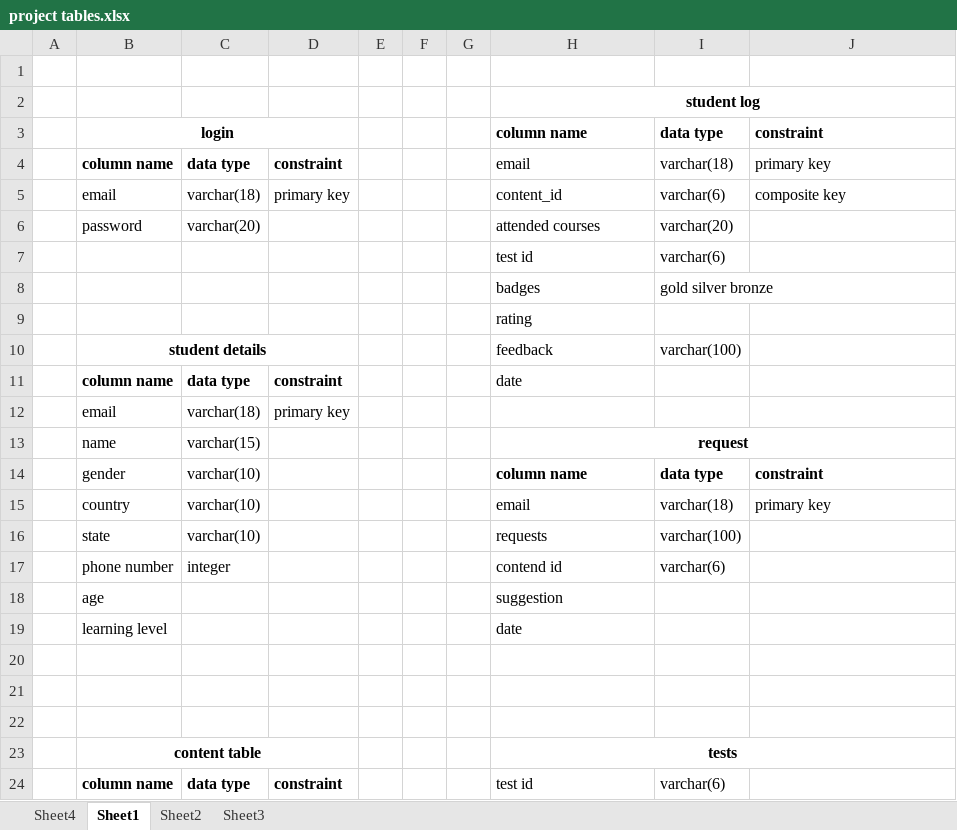
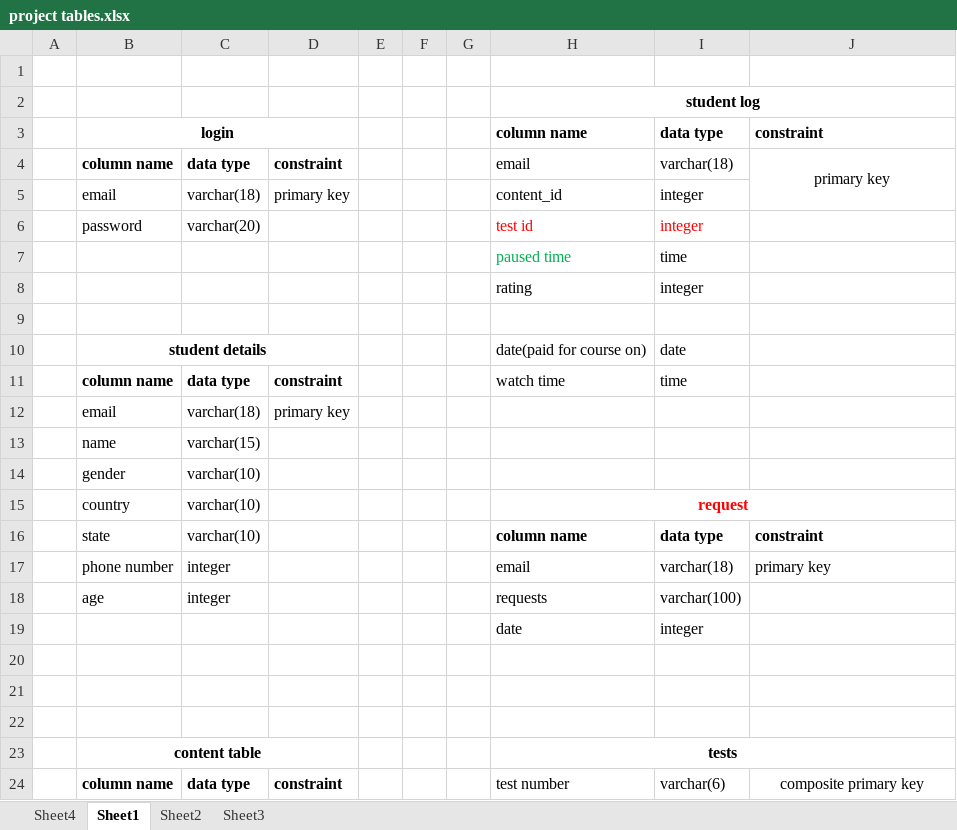
Before and after one commit to Bsccs/tutorial-site, an Excel workbook: project tables.xlsx, sheet Sheet1, drawn as a sheet; only a part is shown; values as stored, in another font and other column widths than the file's, no borders; removed rows and columns are numbered as before the commit, all else as after; the diff covers the shown part only; the diff names each change by its address in the sheet, - before the commit and + after, or states it on an @@ line.

Commit message:
normalised tables

```diff
--- a/project tables.xlsx (sheet Sheet1)
+++ b/project tables.xlsx (sheet Sheet1)
-J4 alignment: left
+J4 alignment: center
+J4:J5 merged
-I5: varchar(6)
+I5: integer
-J5: composite key
+J5: (empty)
-H6: attended courses
+H6: test id
-H6:I6 text colour: black
+H6:I6 text colour: #FF0000
-I6: varchar(20)
+I6: integer
-row 7:  |  |  |  |  |  |  | test id | varchar(6)
@@ row 8 moved to row 65: badges @@
-row 9:  |  |  |  |  |  |  | rating
+row 7:  |  |  |  |  |  |  | paused time | time
+row 8:  |  |  |  |  |  |  | rating | integer
-row 9:  | student details |  |  |  |  |  | feedback | varchar(100)
+row 9: (empty)
-B10:D10 merged
+row 10:  | student details |  |  |  |  |  | date(paid for course on) | date
-H11: date
+H11: watch time
-I11: (empty)
+I11: time
-H13: request
+H13: (empty)
-H13:J13 merged
+row 14:  | gender | varchar(10)
+row 15:  | country | varchar(10) |  |  |  |  | request
-B16: gender
+B16: state
-B17: country
+B17: phone number
-C17:C18: varchar(10)
+C17:C18: integer
-B18: state
+B18: age
-row 17:  | phone number | integer |  |  |  |  | contend id | varchar(6)
-row 18:  | age |  |  |  |  |  | suggestion
-row 19:  | learning level |  |  |  |  |  | date
+row 19:  |  |  |  |  |  |  | date | integer
-H24: test id
+H24: test number
-J24: (empty)
+J24: composite primary key
+J24:J26 merged
```
Also changed, not shown: 35 added rows, 4 removed rows, 21 edited cells, cell formats and merged cells elsewhere in this sheet.
